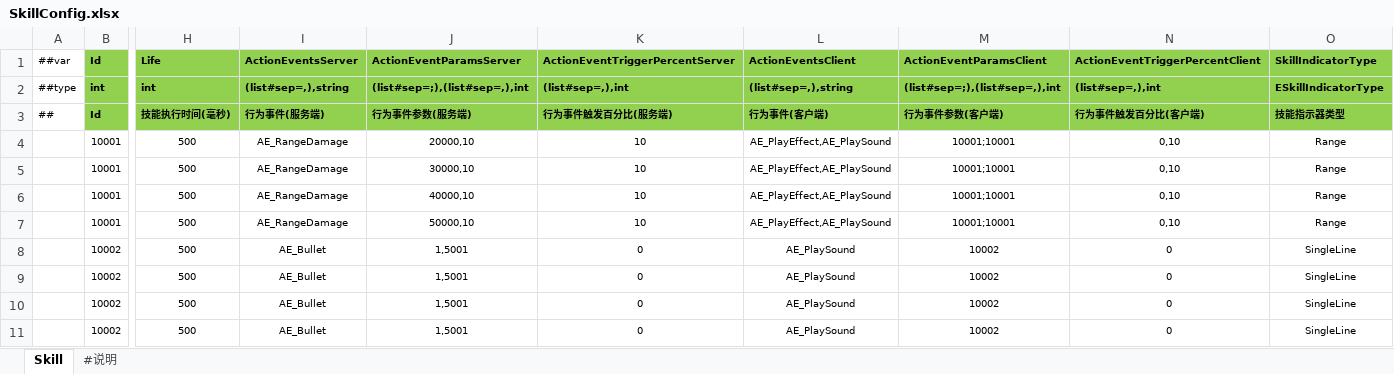
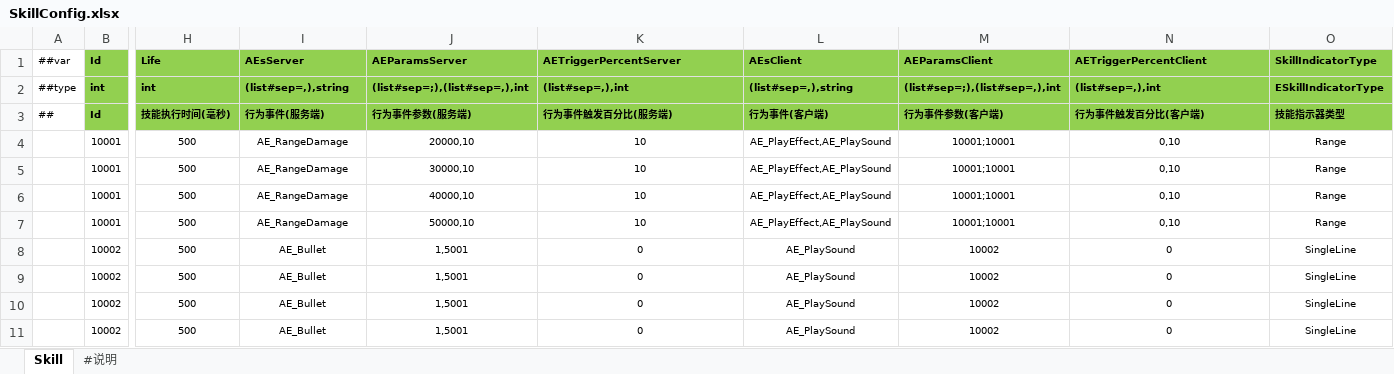
Before and after one commit to FortuneCat0v0/Zero, an Excel workbook: Unity/Assets/Config/Excel/Datas/SkillConfig.xlsx, sheet Skill, drawn as a sheet; only a part is shown, gaps mark what is left out; values as stored, in another font and other column widths than the file's, no borders; the diff names each change by its address in the sheet, - before the commit and + after, or states it on an @@ line.

```diff
--- a/Unity/Assets/Config/Excel/Datas/SkillConfig.xlsx (sheet Skill)
+++ b/Unity/Assets/Config/Excel/Datas/SkillConfig.xlsx (sheet Skill)
-I1: ActionEventsServer
+I1: AEsServer
-J1: ActionEventParamsServer
+J1: AEParamsServer
-K1: ActionEventTriggerPercentServer
+K1: AETriggerPercentServer
-L1: ActionEventsClient
+L1: AEsClient
-M1: ActionEventParamsClient
+M1: AEParamsClient
-N1: ActionEventTriggerPercentClient
+N1: AETriggerPercentClient
```
Also changed, not shown: 13 other files.
